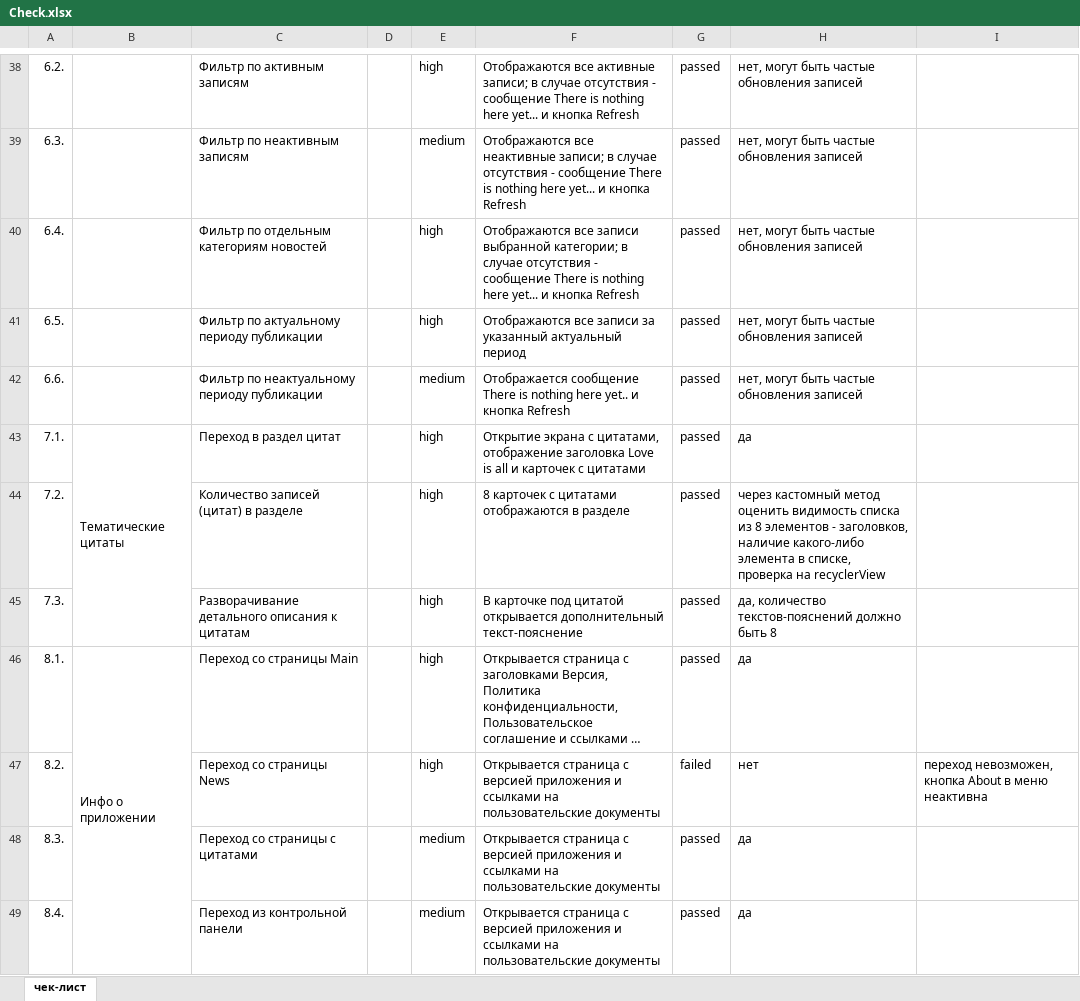
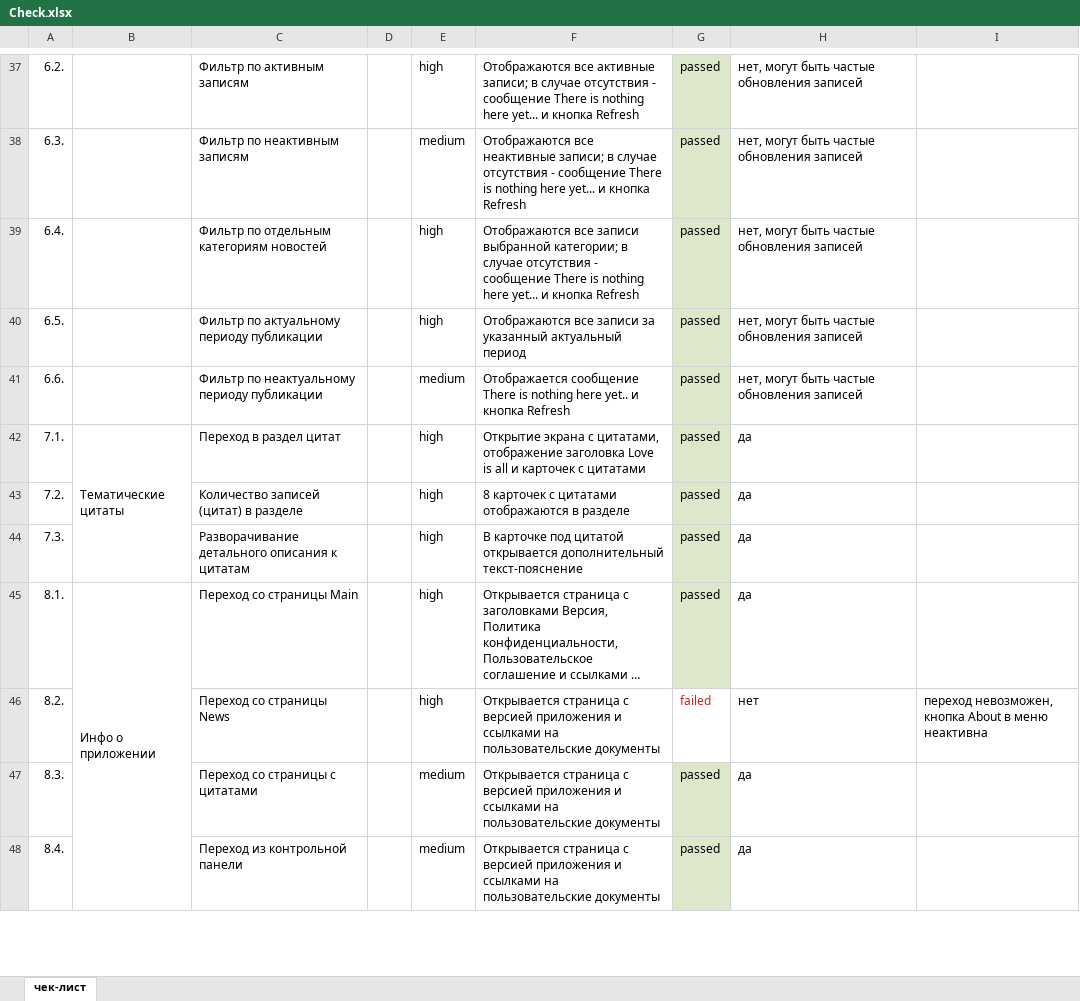
Before and after one commit to MarniaTu/MobileHospice, an Excel workbook: Check.xlsx, sheet чек-лист, drawn as a sheet; only a part is shown, gaps mark what is left out; long unchanged cells end in …; values as stored, in another font and other column widths than the file's, no borders; addresses are those after the commit; the diff covers the shown part only; the diff names each change by its address in the sheet, - before the commit and + after, or states it on an @@ line.

```diff
--- a/Check.xlsx (sheet чек-лист)
+++ b/Check.xlsx (sheet чек-лист)
-G37:G45 fill: none
+G37:G45 fill: #DDE8CB
-H43: через кастомный метод оценить видимость списка из 8 элементов - заголовков, наличие какого-либо элемента в списке, проверка на recyclerView
+H43: да
-H44: да, количество текстов-пояснений должно быть 8
+H44: да
-G46 text colour: black
+G46 text colour: #C9211E
-G47:G48 fill: none
+G47:G48 fill: #DDE8CB
```
Also changed, not shown: 1 removed row, 27 edited cells and cell formats elsewhere in this sheet, 1 other file.
